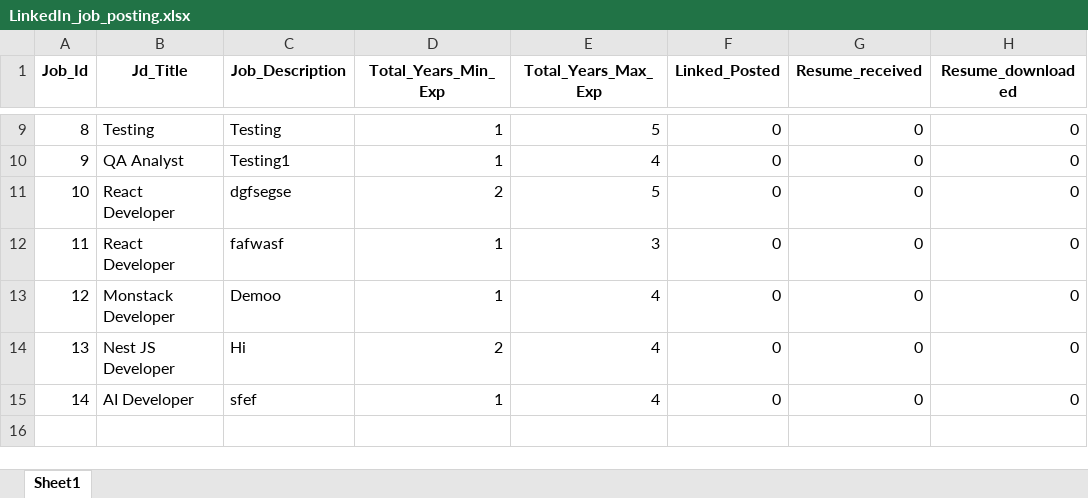
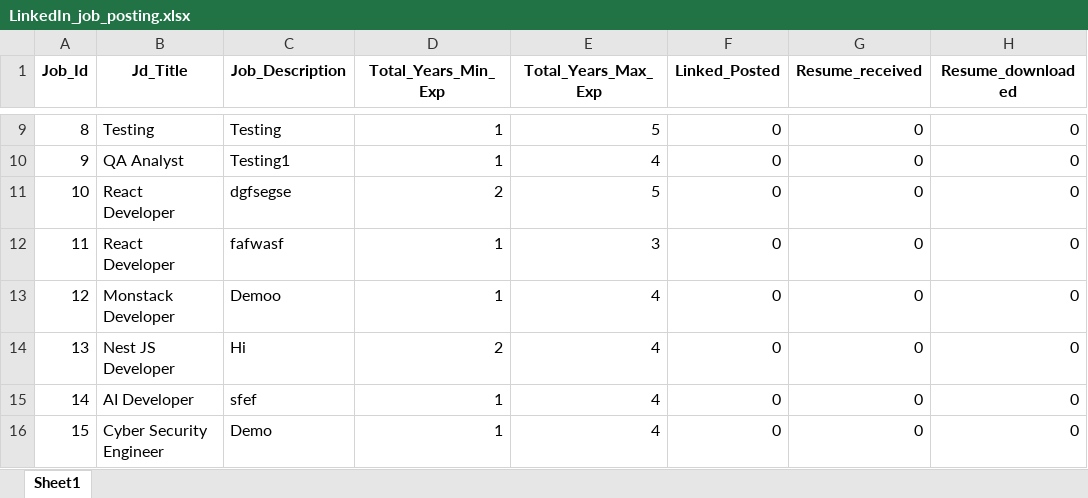
Before and after one commit to M-P-Mohanty/LinkedIn_Automation, an Excel workbook: LinkedIn_job_posting.xlsx, sheet Sheet1, drawn as a sheet; only a part is shown, gaps mark what is left out; values as stored, in another font and other column widths than the file's, no borders; the diff names each change by its address in the sheet, - before the commit and + after, or states it on an @@ line.

Commit message:
Add Job Posting with Job_Id=15

```diff
--- a/LinkedIn_job_posting.xlsx (sheet Sheet1)
+++ b/LinkedIn_job_posting.xlsx (sheet Sheet1)
+row 16: 15 | Cyber Security Engineer | Demo | 1 | 4 | 0 | 0 | 0
```
